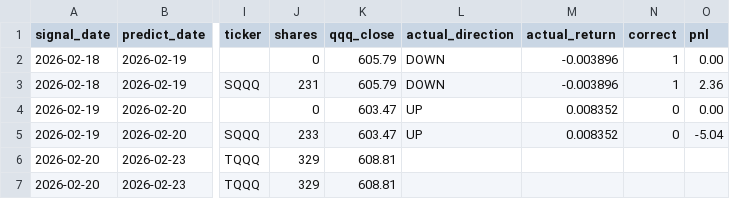
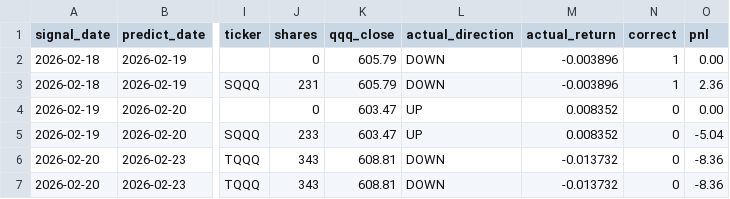
Before and after one commit to ailamma/knn-qqq-trading, a CSV file: signals/prediction_log.csv, drawn as a sheet; only a part is shown, gaps mark what is left out; the diff names each change by its address in the sheet, - before the commit and + after, or states it on an @@ line.

```diff
--- a/signals/prediction_log.csv
+++ b/signals/prediction_log.csv
-J6:J7 (shares): 329
+J6:J7 (shares): 343
-L6:L7 (actual_direction): (empty)
+L6:L7 (actual_direction): DOWN
-M6:M7 (actual_return): (empty)
+M6:M7 (actual_return): -0.013732
-N6:N7 (correct): (empty)
+N6:N7 (correct): 0
-O6:O7 (pnl): (empty)
+O6:O7 (pnl): -8.36
```
